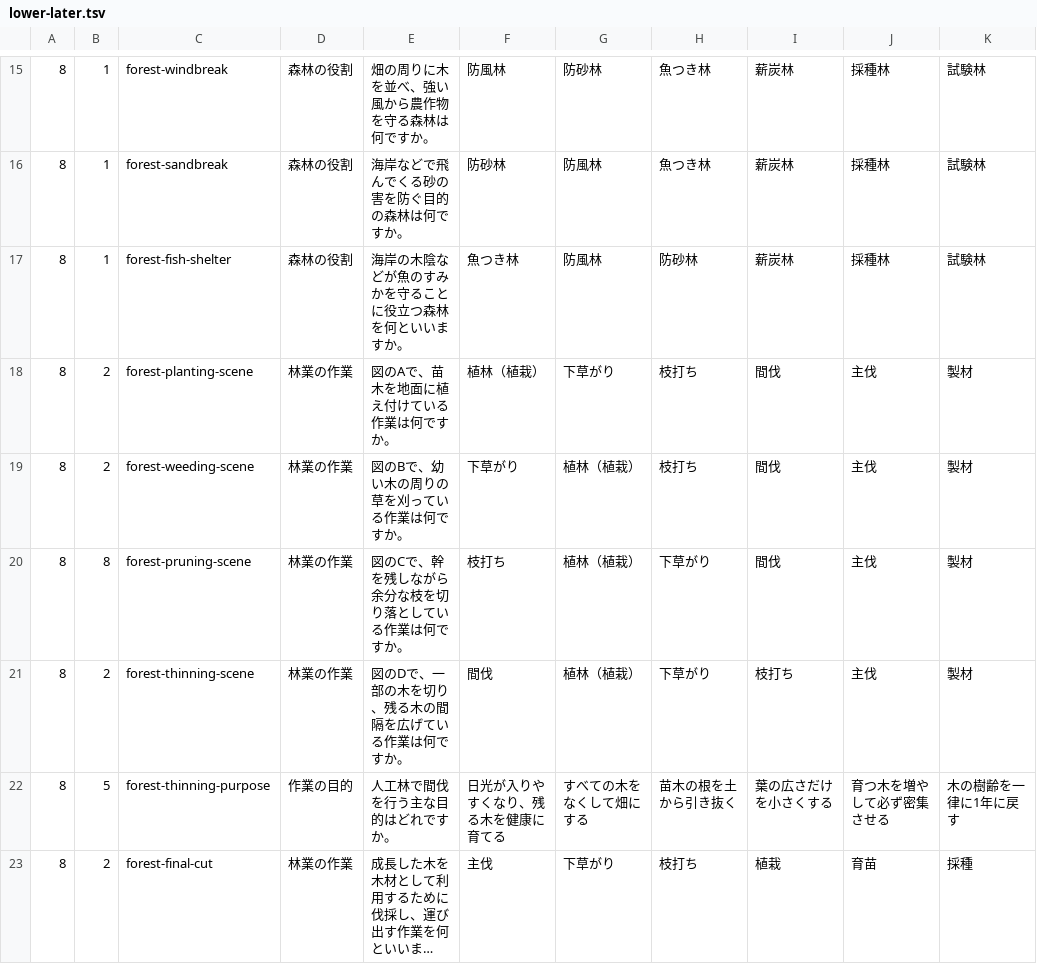
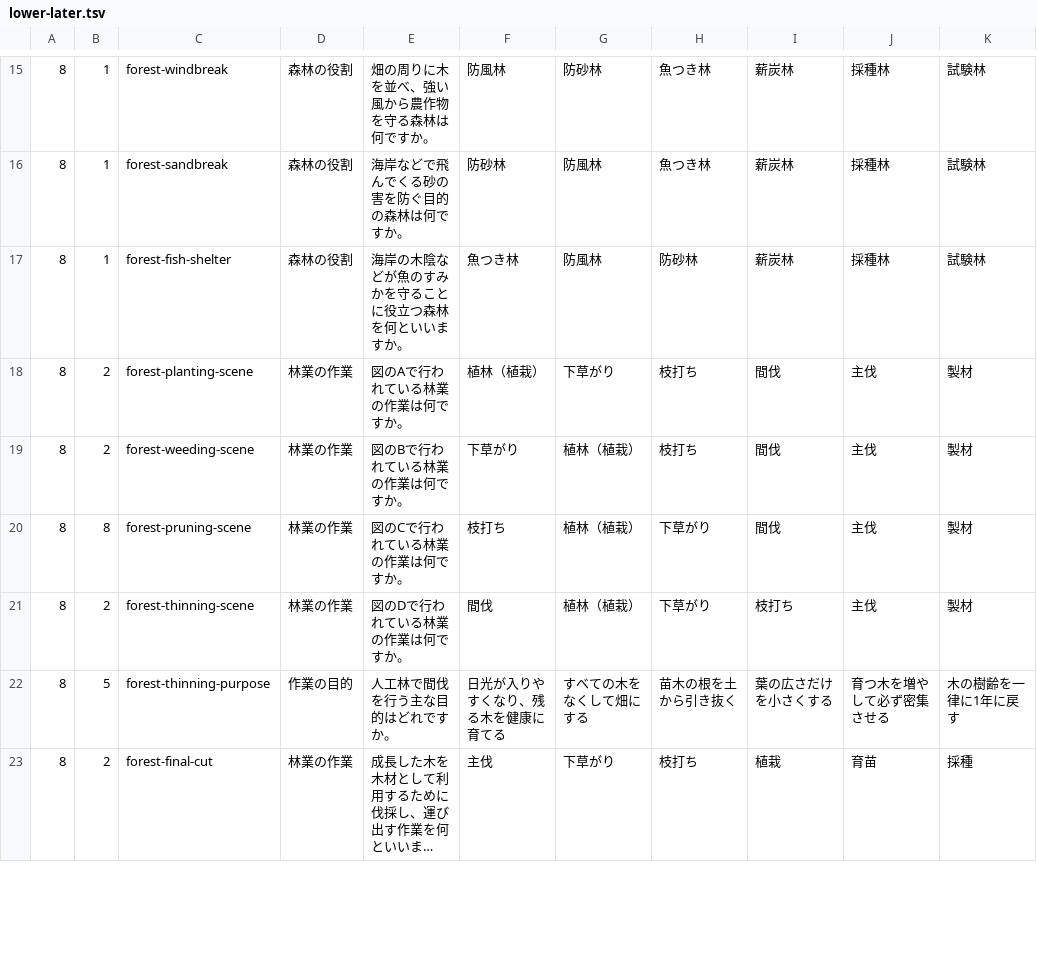
Before and after one commit to calculationman-lab/geography-quiz, a TSV file: content/lower-later.tsv, drawn as a sheet; only a part is shown, gaps mark what is left out; long unchanged cells end in …; the diff covers the shown part only; the diff names each change by its address in the sheet, - before the commit and + after, or states it on an @@ line.

```diff
--- a/content/lower-later.tsv
+++ b/content/lower-later.tsv
-E18: 図のAで、苗木を地面に植え付けている作業は何ですか。
+E18: 図のAで行われている林業の作業は何ですか。
-E19: 図のBで、幼い木の周りの草を刈っている作業は何ですか。
+E19: 図のBで行われている林業の作業は何ですか。
-E20: 図のCで、幹を残しながら余分な枝を切り落としている作業は何ですか。
+E20: 図のCで行われている林業の作業は何ですか。
-E21: 図のDで、一部の木を切り、残る木の間隔を広げている作業は何ですか。
+E21: 図のDで行われている林業の作業は何ですか。
```
Also changed, not shown: 14 edited cells elsewhere in this file, 22 other files.
